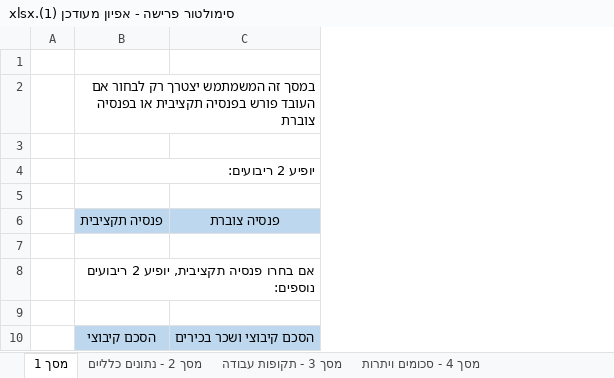
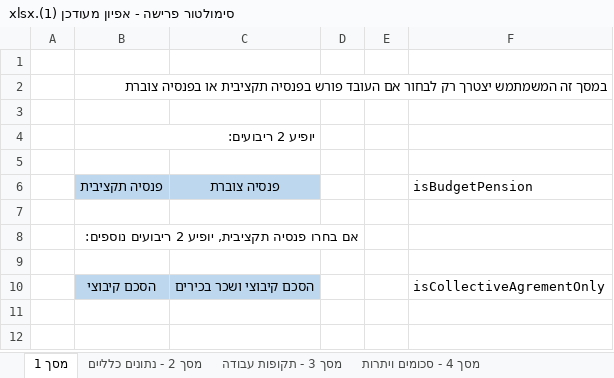
Before and after one commit to miriamYom/RetirementSimulator, an Excel workbook: server/סימולטור פרישה - אפיון מעודכן (1).xlsx, sheet מסך 1, drawn as a sheet; values as stored, in another font and other column widths than the file's, no borders; the diff names each change by its address in the sheet, - before the commit and + after, or states it on an @@ line.

```diff
--- a/server/סימולטור פרישה - אפיון מעודכן (1).xlsx (sheet מסך 1)
+++ b/server/סימולטור פרישה - אפיון מעודכן (1).xlsx (sheet מסך 1)
+column D, empty
+column E, empty
+column F (isBudgetPension), row 10: isCollectiveAgrementOnly
```
Also changed, not shown: sheet מסך 2 - נתונים כלליים, 1 other file.
